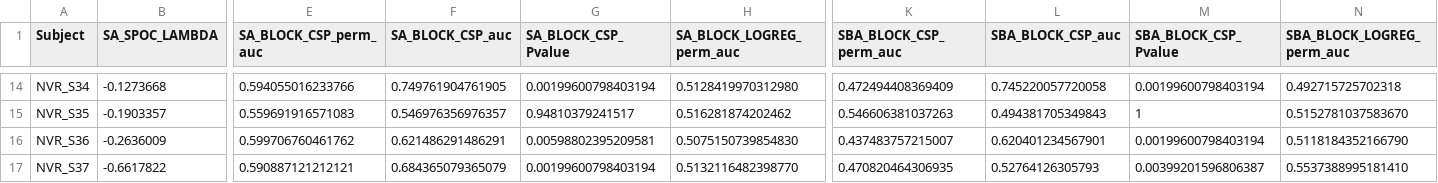
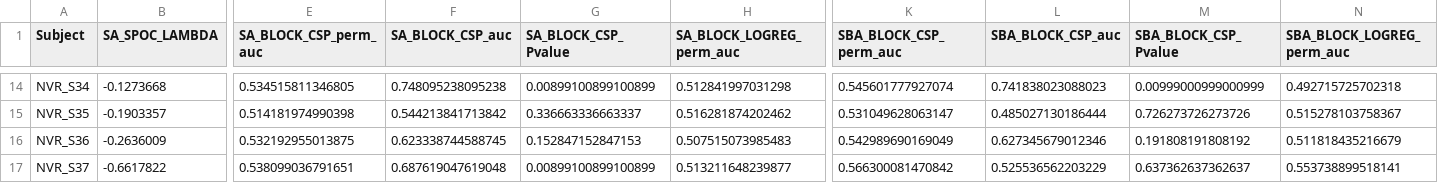
Before and after one commit to NeVRo-study/NeVRo, a CSV file: Results/Tables/results_across_methods_mov_supplementary_analysis.csv, drawn as a sheet; only a part is shown, gaps mark what is left out; the diff covers the shown part only; the diff names each change by its address in the sheet, - before the commit and + after, or states it on an @@ line.

Commit message:
update suppl result tables

```diff
--- a/Results/Tables/results_across_methods_mov_supplementary_analysis.csv
+++ b/Results/Tables/results_across_methods_mov_supplementary_analysis.csv
-E14 (SA_BLOCK_CSP_perm_auc): 0.594055016233766
+E14 (SA_BLOCK_CSP_perm_auc): 0.534515811346805
-F14 (SA_BLOCK_CSP_auc): 0.749761904761905
+F14 (SA_BLOCK_CSP_auc): 0.748095238095238
-G14 (SA_BLOCK_CSP_Pvalue): 0.00199600798403194
+G14 (SA_BLOCK_CSP_Pvalue): 0.00899100899100899
-H14 (SA_BLOCK_LOGREG_perm_auc): 0.5128419970312980
+H14 (SA_BLOCK_LOGREG_perm_auc): 0.512841997031298
-K14 (SBA_BLOCK_CSP_perm_auc): 0.472494408369409
+K14 (SBA_BLOCK_CSP_perm_auc): 0.545601777927074
-L14 (SBA_BLOCK_CSP_auc): 0.745220057720058
+L14 (SBA_BLOCK_CSP_auc): 0.741838023088023
-M14 (SBA_BLOCK_CSP_Pvalue): 0.00199600798403194
+M14 (SBA_BLOCK_CSP_Pvalue): 0.00999000999000999
-E15 (SA_BLOCK_CSP_perm_auc): 0.559691916571083
+E15 (SA_BLOCK_CSP_perm_auc): 0.514181974990398
-F15 (SA_BLOCK_CSP_auc): 0.546976356976357
+F15 (SA_BLOCK_CSP_auc): 0.544213841713842
-G15 (SA_BLOCK_CSP_Pvalue): 0.94810379241517
+G15 (SA_BLOCK_CSP_Pvalue): 0.336663336663337
-K15 (SBA_BLOCK_CSP_perm_auc): 0.546606381037263
+K15 (SBA_BLOCK_CSP_perm_auc): 0.531049628063147
-L15 (SBA_BLOCK_CSP_auc): 0.494381705349843
+L15 (SBA_BLOCK_CSP_auc): 0.485027130186444
-M15 (SBA_BLOCK_CSP_Pvalue): 1
+M15 (SBA_BLOCK_CSP_Pvalue): 0.726273726273726
-N15 (SBA_BLOCK_LOGREG_perm_auc): 0.5152781037583670
+N15 (SBA_BLOCK_LOGREG_perm_auc): 0.515278103758367
-E16 (SA_BLOCK_CSP_perm_auc): 0.599706760461762
+E16 (SA_BLOCK_CSP_perm_auc): 0.532192955013875
-F16 (SA_BLOCK_CSP_auc): 0.621486291486291
+F16 (SA_BLOCK_CSP_auc): 0.623338744588745
-G16 (SA_BLOCK_CSP_Pvalue): 0.00598802395209581
+G16 (SA_BLOCK_CSP_Pvalue): 0.152847152847153
-H16 (SA_BLOCK_LOGREG_perm_auc): 0.5075150739854830
+H16 (SA_BLOCK_LOGREG_perm_auc): 0.507515073985483
-K16 (SBA_BLOCK_CSP_perm_auc): 0.437483757215007
+K16 (SBA_BLOCK_CSP_perm_auc): 0.542989690169049
-L16 (SBA_BLOCK_CSP_auc): 0.620401234567901
+L16 (SBA_BLOCK_CSP_auc): 0.627345679012346
-M16 (SBA_BLOCK_CSP_Pvalue): 0.00199600798403194
+M16 (SBA_BLOCK_CSP_Pvalue): 0.191808191808192
-N16 (SBA_BLOCK_LOGREG_perm_auc): 0.5118184352166790
+N16 (SBA_BLOCK_LOGREG_perm_auc): 0.511818435216679
-E17 (SA_BLOCK_CSP_perm_auc): 0.590887121212121
+E17 (SA_BLOCK_CSP_perm_auc): 0.538099036791651
-F17 (SA_BLOCK_CSP_auc): 0.684365079365079
+F17 (SA_BLOCK_CSP_auc): 0.687619047619048
-G17 (SA_BLOCK_CSP_Pvalue): 0.00199600798403194
+G17 (SA_BLOCK_CSP_Pvalue): 0.00899100899100899
-H17 (SA_BLOCK_LOGREG_perm_auc): 0.5132116482398770
+H17 (SA_BLOCK_LOGREG_perm_auc): 0.513211648239877
-K17 (SBA_BLOCK_CSP_perm_auc): 0.470820464306935
+K17 (SBA_BLOCK_CSP_perm_auc): 0.566300081470842
-L17 (SBA_BLOCK_CSP_auc): 0.52764126305793
+L17 (SBA_BLOCK_CSP_auc): 0.525536562203229
-M17 (SBA_BLOCK_CSP_Pvalue): 0.00399201596806387
+M17 (SBA_BLOCK_CSP_Pvalue): 0.637362637362637
-N17 (SBA_BLOCK_LOGREG_perm_auc): 0.5537388995181410
+N17 (SBA_BLOCK_LOGREG_perm_auc): 0.553738899518141
```
Also changed, not shown: 116 edited cells elsewhere in this file, Results/Tables/results_across_methods_nomov_supplementary_analysis.csv, 1 other file.
